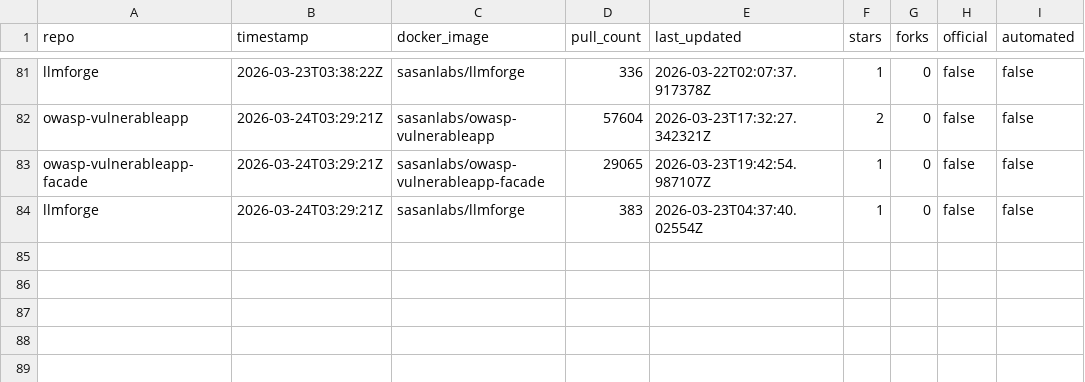
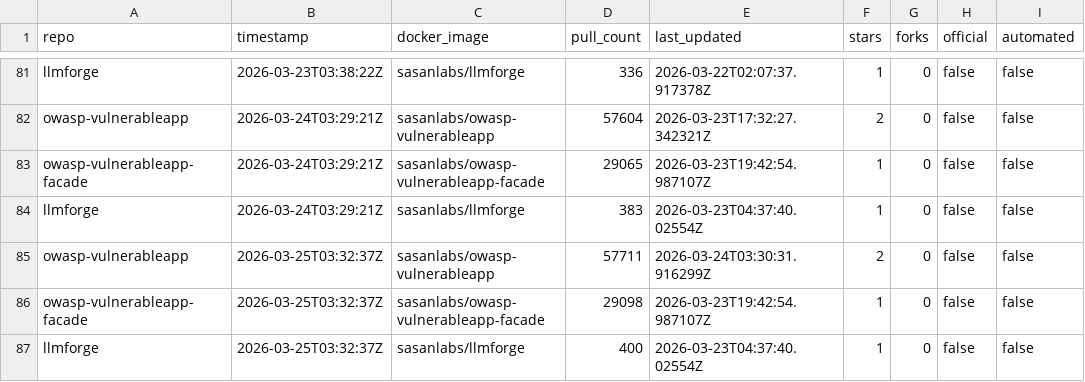
Before and after one commit to SasanLabs/VulnerableApp, a CSV file: metrics/docker.csv, drawn as a sheet; only a part is shown, gaps mark what is left out; the diff names each change by its address in the sheet, - before the commit and + after, or states it on an @@ line.

```diff
--- a/metrics/docker.csv
+++ b/metrics/docker.csv
+row 85: owasp-vulnerableapp | 2026-03-25T03:32:37Z | sasanlabs/owasp-vulnerableapp | 57711 | 2026-03-24T03:30:31.916299Z | 2 | 0 | false | false
+row 86: owasp-vulnerableapp-facade | 2026-03-25T03:32:37Z | sasanlabs/owasp-vulnerableapp-facade | 29098 | 2026-03-23T19:42:54.987107Z | 1 | 0 | false | false
+row 87: llmforge | 2026-03-25T03:32:37Z | sasanlabs/llmforge | 400 | 2026-03-23T04:37:40.02554Z | 1 | 0 | false | false
```
Also changed, not shown: metrics/referrers.csv, metrics/traffic.csv.
